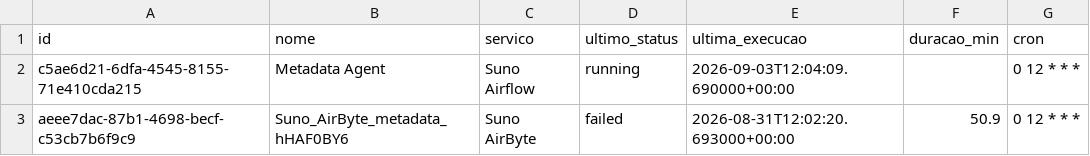
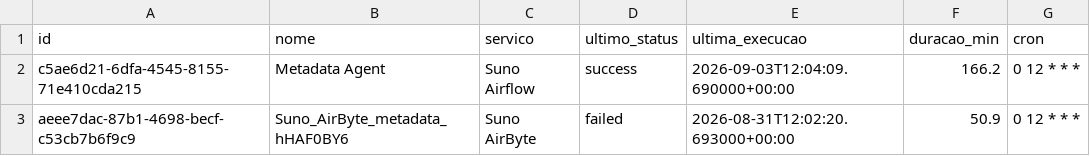
Before and after one commit to ThalesYoshikawaSuno/SunoObservabilidade, a CSV file: data/om_ingestion_status.csv, drawn as a sheet.

```diff
--- a/data/om_ingestion_status.csv
+++ b/data/om_ingestion_status.csv
@@ -1,3 +1,3 @@
 id,nome,servico,ultimo_status,ultima_execucao,duracao_min,cron
-c5ae6d21-6dfa-4545-8155-71e410cda215,Metadata Agent,Suno Airflow,running,2026-09-03T12:04:09.690000+00:00,,0 12 * * *
+c5ae6d21-6dfa-4545-8155-71e410cda215,Metadata Agent,Suno Airflow,success,2026-09-03T12:04:09.690000+00:00,166.2,0 12 * * *
 aeee7dac-87b1-4698-becf-c53cb7b6f9c9,Suno_AirByte_metadata_hHAF0BY6,Suno AirByte,failed,2026-08-31T12:02:20.693000+00:00,50.9,0 12 * * *
```
Also changed, not shown: data/airbyte.csv, data/airflow.csv, 4 other files.
